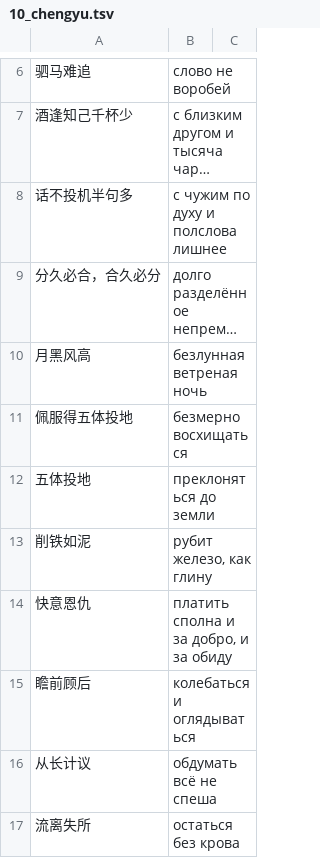
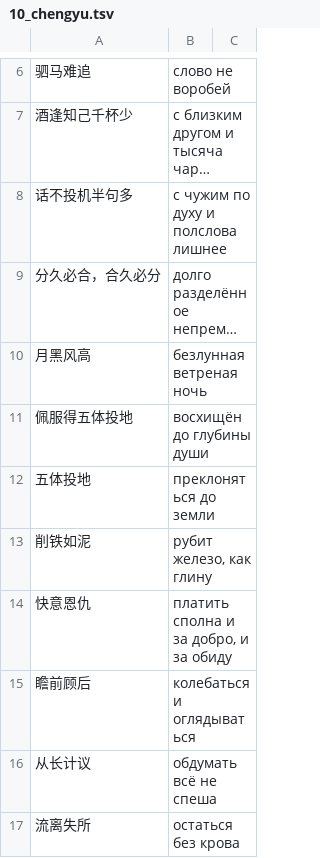
Before and after one commit to Elidera/wuxia-local, a TSV file: assets/glossary/10_chengyu.tsv, drawn as a sheet; only a part is shown, gaps mark what is left out; long unchanged cells end in ….

```diff
--- a/assets/glossary/10_chengyu.tsv
+++ b/assets/glossary/10_chengyu.tsv
@@ -10,3 +10,3 @@
 月黑风高	безлунная ветреная ночь
-佩服得五体投地	безмерно восхищаться
+佩服得五体投地	восхищён до глубины души
 五体投地	преклоняться до земли
```
Also changed, not shown: assets/glossary/wwm_wuxia_common.tsv.
